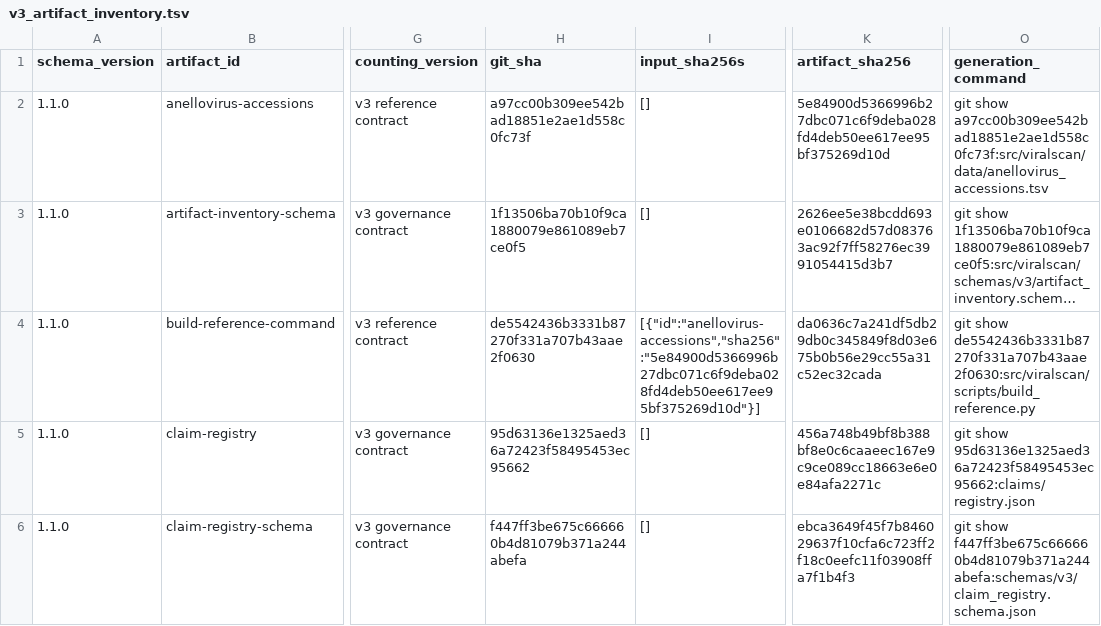
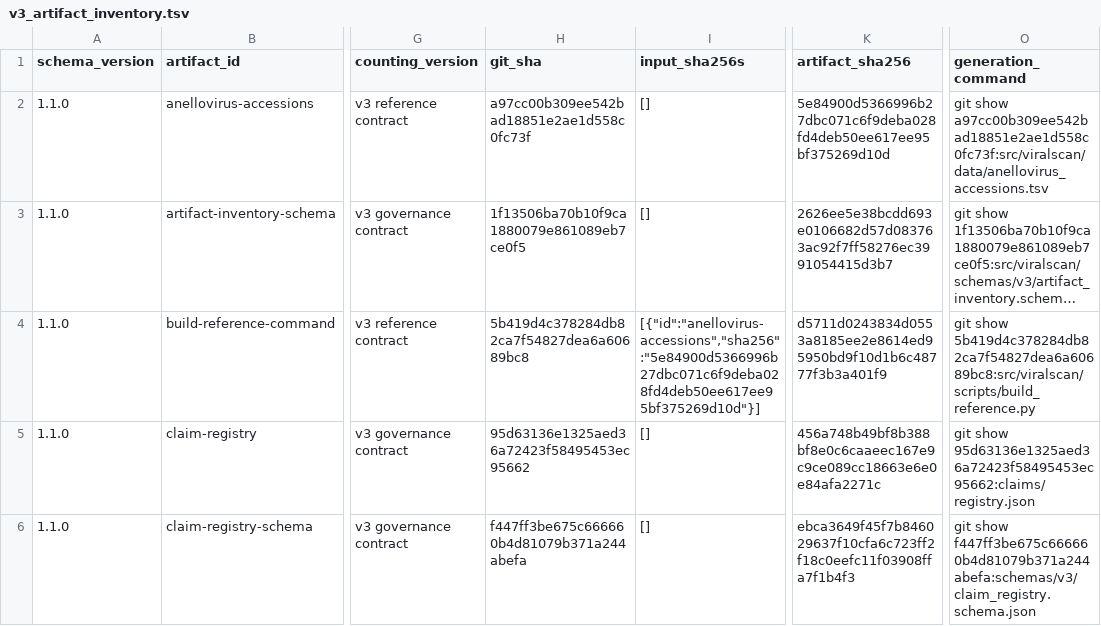
Before and after one commit to mdmanurung/ViralScan-reproducibility, a TSV file: analysis/v3_artifact_inventory.tsv, drawn as a sheet; only a part is shown, gaps mark what is left out; long unchanged cells end in …; the diff names each change by its address in the sheet, - before the commit and + after, or states it on an @@ line.

```diff
--- a/analysis/v3_artifact_inventory.tsv
+++ b/analysis/v3_artifact_inventory.tsv
-H4 (git_sha): de5542436b3331b87270f331a707b43aae2f0630
+H4 (git_sha): 5b419d4c378284db82ca7f54827dea6a60689bc8
-K4 (artifact_sha256): da0636c7a241df5db29db0c345849f8d03e675b0b56e29cc55a31c52ec32cada
+K4 (artifact_sha256): d5711d0243834d0553a8185ee2e8614ed95950bd9f10d1b6c48777f3b3a401f9
-O4 (generation_command): git show de5542436b3331b87270f331a707b43aae2f0630:src/viralscan/scripts/build_reference.py
+O4 (generation_command): git show 5b419d4c378284db82ca7f54827dea6a60689bc8:src/viralscan/scripts/build_reference.py
```
Also changed, not shown: 4 other files.
